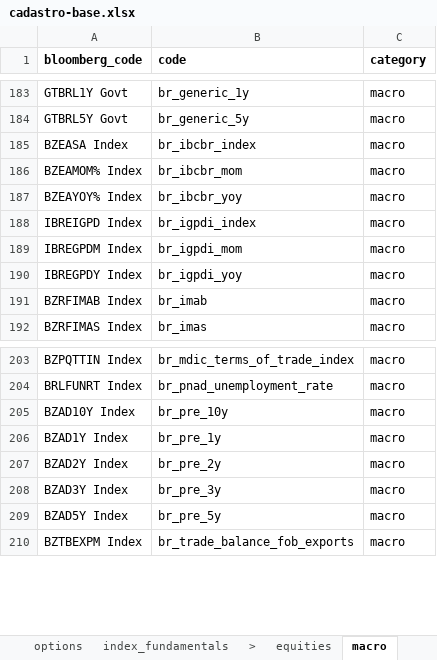
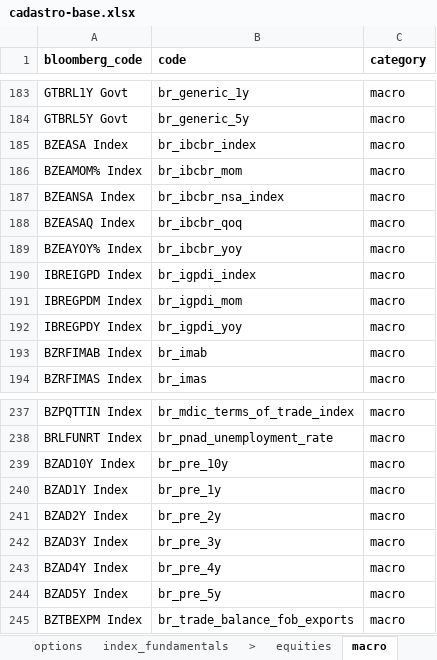
Before and after one commit to Persevera-Asset-Management/persevera-strategy, an Excel workbook: data/cadastro-base.xlsx, sheet macro, drawn as a sheet; only a part is shown, gaps mark what is left out; values as stored, in another font and other column widths than the file's, no borders; the diff covers the shown part only; the diff names each change by its address in the sheet, - before the commit and + after, or states it on an @@ line.

```diff
--- a/data/cadastro-base.xlsx (sheet macro)
+++ b/data/cadastro-base.xlsx (sheet macro)
+row 187: BZEANSA Index | br_ibcbr_nsa_index | macro
+row 188: BZEASAQ Index | br_ibcbr_qoq | macro
+row 243: BZAD4Y Index | br_pre_4y | macro
```
Also changed, not shown: 32 added rows elsewhere in this sheet, sheet income_cashflow, sheet Planilha4, sheet market, sheet dividend, 11 other files.
